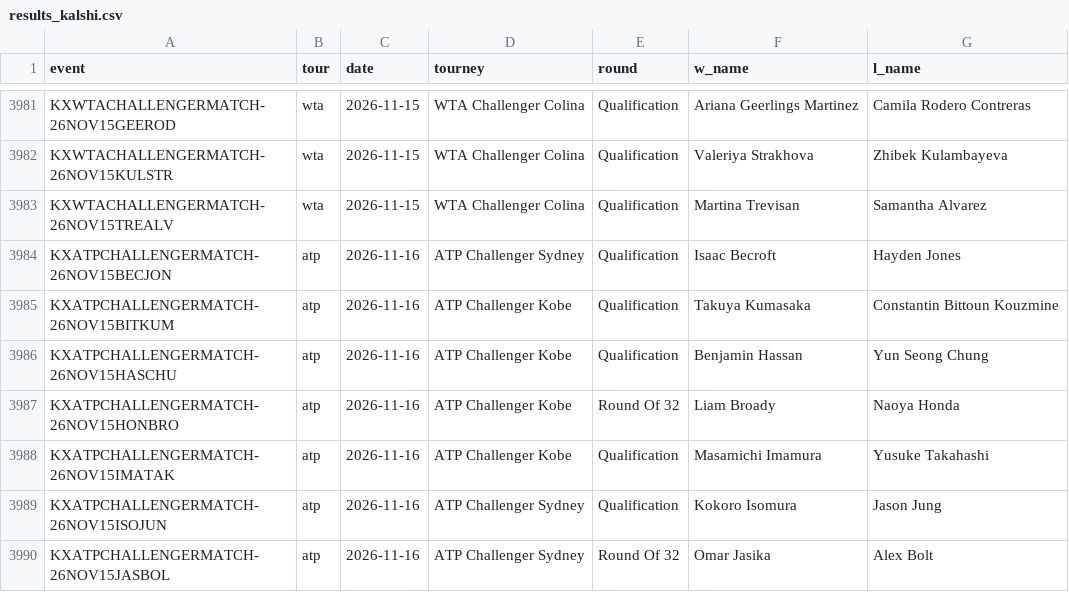
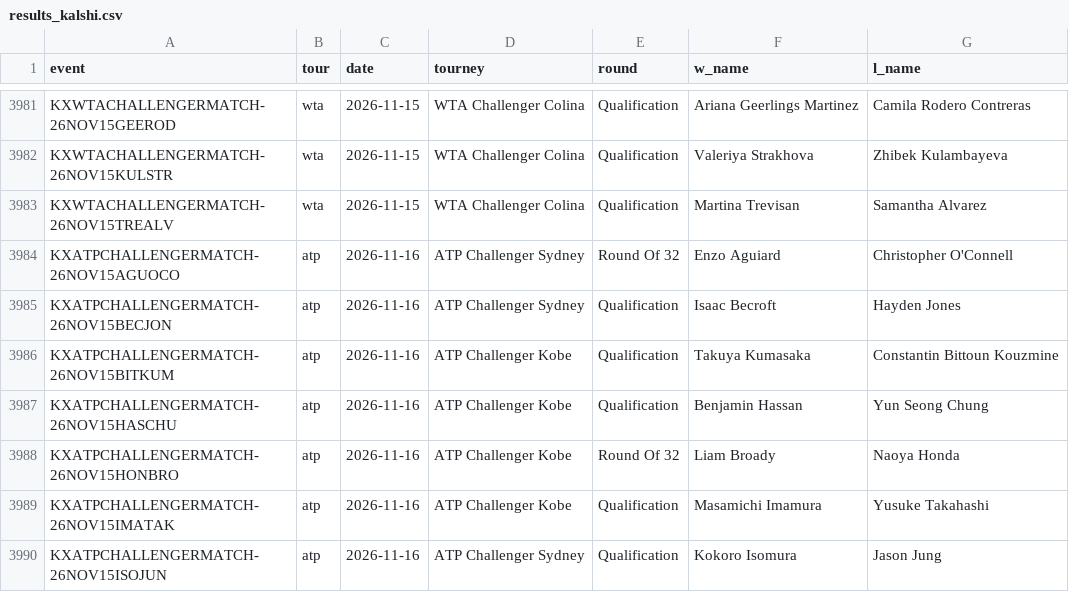
Before and after one commit to remick2/tennis-model, a CSV file: data/results_kalshi.csv, drawn as a sheet; only a part is shown, gaps mark what is left out; the shorter side is filled out with more unchanged rows; the diff names each change by its address in the sheet, - before the commit and + after, or states it on an @@ line.

```diff
--- a/data/results_kalshi.csv
+++ b/data/results_kalshi.csv
+row 3984: KXATPCHALLENGERMATCH-26NOV15AGUOCO | atp | 2026-11-16 | ATP Challenger Sydney | Round Of 32 | Enzo Aguiard | Christopher O'Connell
```
Also changed, not shown: 3 other files.
